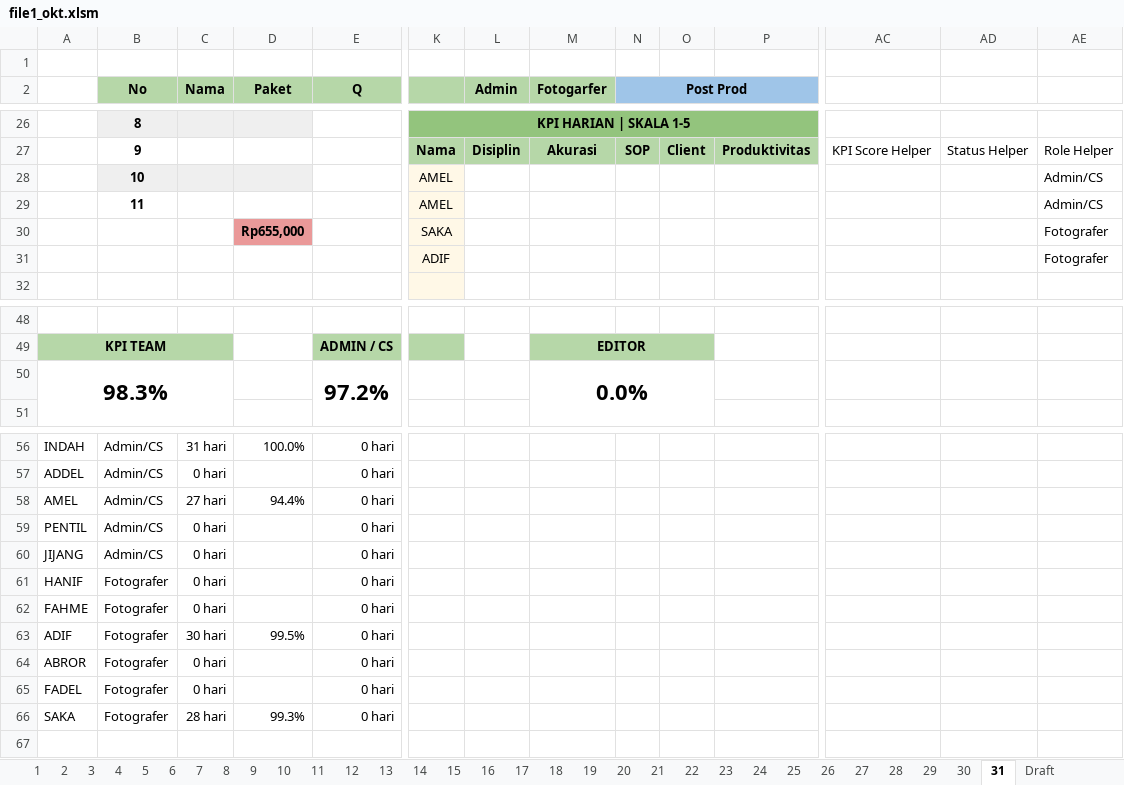
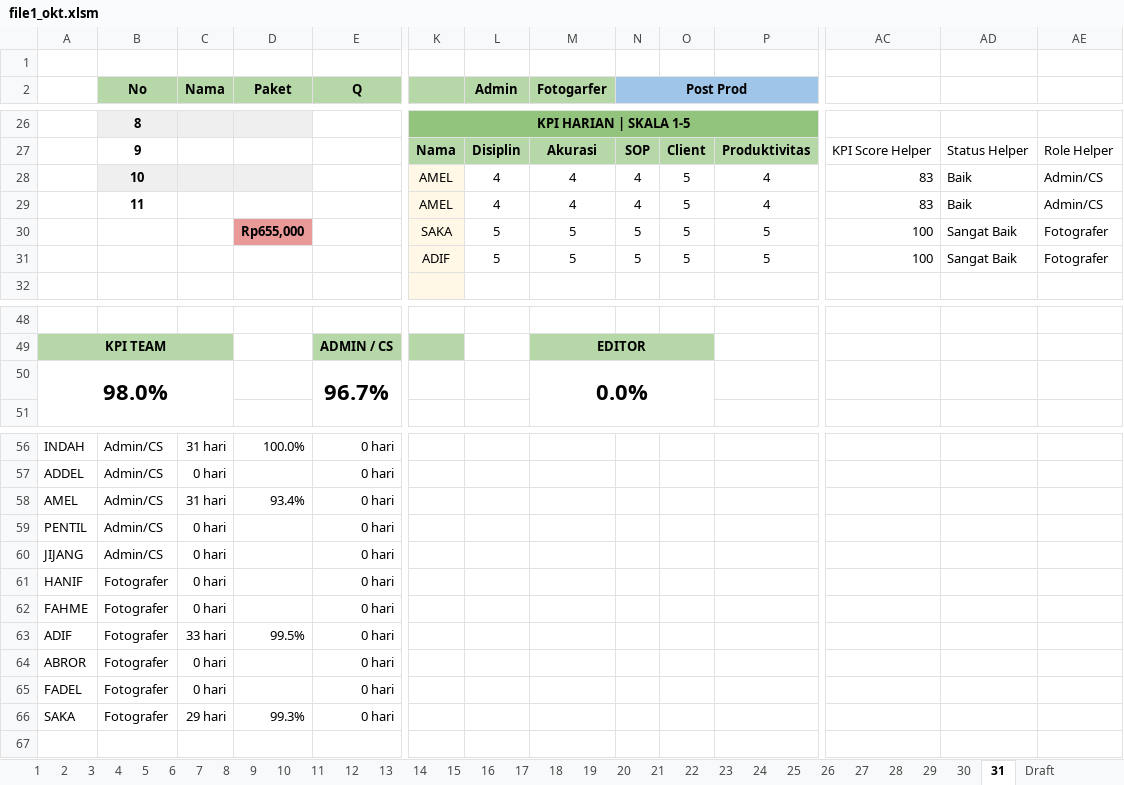
Before and after one commit to whynunuu/FoxeStudio, an Excel workbook: file1_okt.xlsm, sheet 31, drawn as a sheet; only a part is shown, gaps mark what is left out; values as stored, in another font and other column widths than the file's, no borders; charts and pictures and conditional formats not drawn; removed rows and columns are numbered as before the commit, all else as after; rows hold the shown columns only; the diff names each change by its address in the sheet, - before the commit and + after, or states it on an @@ line.

```diff
--- a/file1_okt.xlsm (sheet 31)
+++ b/file1_okt.xlsm (sheet 31)
-row 28:  | 10 |  |  |  | AMEL |  |  |  |  |  |  |  | Admin/CS
-row 29:  | 11 |  |  |  | AMEL |  |  |  |  |  |  |  | Admin/CS
-row 30:  |  |  | Rp655,000 |  | SAKA |  |  |  |  |  |  |  | Fotografer
-row 31:  |  |  |  |  | ADIF |  |  |  |  |  |  |  | Fotografer
+row 28:  | 10 |  |  |  | AMEL | 4 | 4 | 4 | 5 | 4 | 83 | Baik | Admin/CS
+row 29:  | 11 |  |  |  | AMEL | 4 | 4 | 4 | 5 | 4 | 83 | Baik | Admin/CS
+row 30:  |  |  | Rp655,000 |  | SAKA | 5 | 5 | 5 | 5 | 5 | 100 | Sangat Baik | Fotografer
+row 31:  |  |  |  |  | ADIF | 5 | 5 | 5 | 5 | 5 | 100 | Sangat Baik | Fotografer
-A50: 98.3%
+A50: 98.0%
-E50 (Q): 97.2%
+E50 (Q): 96.7%
-C58 (Nama): 27 hari
+C58 (Nama): 31 hari
-D58 (Paket): 94.4%
+D58 (Paket): 93.4%
-C63 (Nama): 30 hari
+C63 (Nama): 33 hari
-C66 (Nama): 28 hari
+C66 (Nama): 29 hari
```
Also changed, not shown: sheet 30, sheet Resume Karyawan KPI, sheet 29, charts or pictures, file2.xlsx, file2_okt.xlsx, 8 other files.
